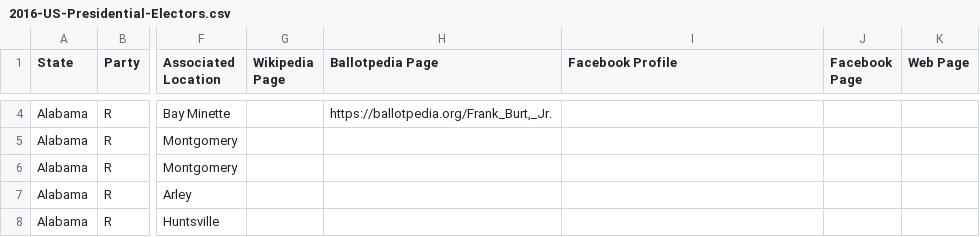
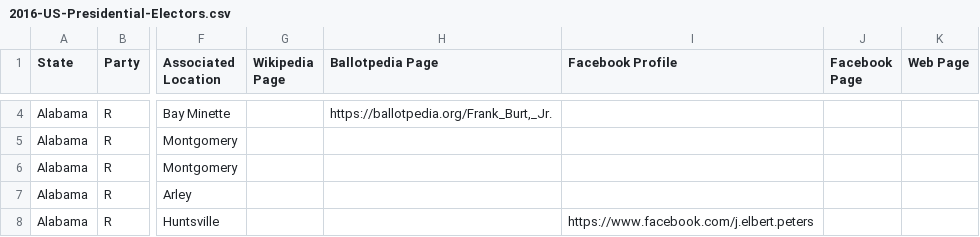
Before and after one commit to sparr/2016-US-Presidential-Electors, a CSV file: 2016-US-Presidential-Electors.csv, drawn as a sheet; only a part is shown, gaps mark what is left out; the diff covers the shown part only; the diff names each change by its address in the sheet, - before the commit and + after, or states it on an @@ line.

Commit message:
Alabama from ElectoralCollege_Republican.xlsx

```diff
--- a/2016-US-Presidential-Electors.csv
+++ b/2016-US-Presidential-Electors.csv
-I8 (Facebook Profile): (empty)
+I8 (Facebook Profile): https://www.facebook.com/j.elbert.peters
```
Also changed, not shown: 10 edited cells elsewhere in this file.
